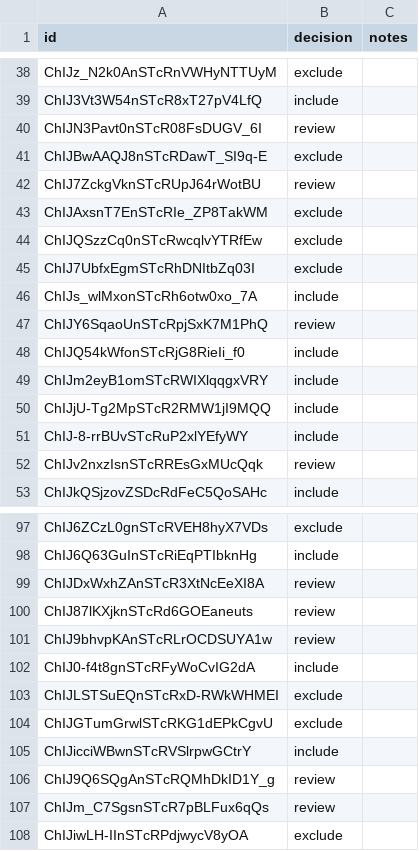
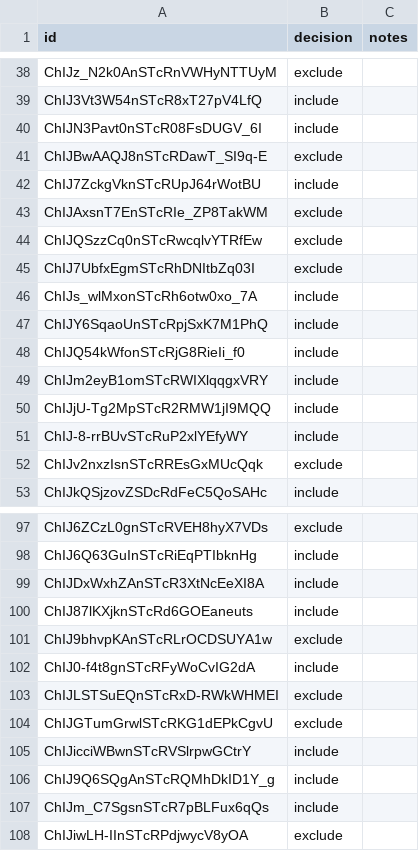
Before and after one commit to larper6767-p/CAFE-SEARCH, a CSV file: data/decisions/imphal_decisions.csv, drawn as a sheet; only a part is shown, gaps mark what is left out; the diff covers the shown part only.

Commit message:
chore: decisions CSV regenerated from owner Nov-8 markings (233/2/167); PROJECT.md log + phase note

```diff
--- a/data/decisions/imphal_decisions.csv
+++ b/data/decisions/imphal_decisions.csv
@@ -39,5 +39,5 @@
 "ChIJ3Vt3W54nSTcR8xT27pV4LfQ","include",""
-"ChIJN3Pavt0nSTcR08FsDUGV_6I","review",""
+"ChIJN3Pavt0nSTcR08FsDUGV_6I","include",""
 "ChIJBwAAQJ8nSTcRDawT_SI9q-E","exclude",""
-"ChIJ7ZckgVknSTcRUpJ64rWotBU","review",""
+"ChIJ7ZckgVknSTcRUpJ64rWotBU","include",""
 "ChIJAxsnT7EnSTcRIe_ZP8TakWM","exclude",""
@@ -46,3 +46,3 @@
 "ChIJs_wlMxonSTcRh6otw0xo_7A","include",""
-"ChIJY6SqaoUnSTcRpjSxK7M1PhQ","review",""
+"ChIJY6SqaoUnSTcRpjSxK7M1PhQ","include",""
 "ChIJQ54kWfonSTcRjG8RieIi_f0","include",""
@@ -51,3 +51,3 @@
 "ChIJ-8-rrBUvSTcRuP2xlYEfyWY","include",""
-"ChIJv2nxzIsnSTcRREsGxMUcQqk","review",""
+"ChIJv2nxzIsnSTcRREsGxMUcQqk","exclude",""
 "ChIJkQSjzovZSDcRdFeC5QoSAHc","include",""
@@ -98,5 +98,5 @@
 "ChIJ6Q63GuInSTcRiEqPTIbknHg","include",""
-"ChIJDxWxhZAnSTcR3XtNcEeXI8A","review",""
-"ChIJ87lKXjknSTcRd6GOEaneuts","review",""
-"ChIJ9bhvpKAnSTcRLrOCDSUYA1w","review",""
+"ChIJDxWxhZAnSTcR3XtNcEeXI8A","include",""
+"ChIJ87lKXjknSTcRd6GOEaneuts","include",""
+"ChIJ9bhvpKAnSTcRLrOCDSUYA1w","exclude",""
 "ChIJ0-f4t8gnSTcRFyWoCvIG2dA","include",""
@@ -105,4 +105,4 @@
 "ChIJicciWBwnSTcRVSlrpwGCtrY","include",""
-"ChIJ9Q6SQgAnSTcRQMhDkID1Y_g","review",""
-"ChIJm_C7SgsnSTcR7pBLFux6qQs","review",""
+"ChIJ9Q6SQgAnSTcRQMhDkID1Y_g","include",""
+"ChIJm_C7SgsnSTcR7pBLFux6qQs","include",""
 "ChIJiwLH-IInSTcRPdjwycV8yOA","exclude",""
```
Also changed, not shown: 60 edited cells elsewhere in this file, 1 other file.
